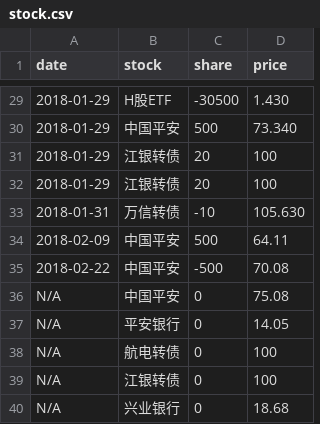
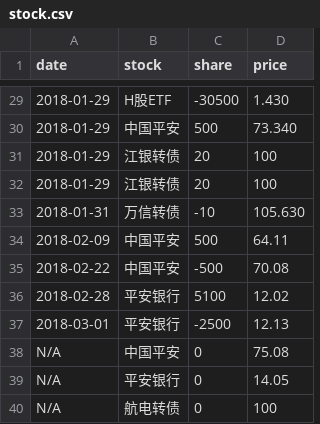
Before and after one commit to jinbin/lifebook, a CSV file: data/2018/investment/stock.csv, drawn as a sheet; only a part is shown, gaps mark what is left out; the shorter side is filled out with more unchanged rows.

Commit message:
commit

```diff
--- a/data/2018/investment/stock.csv
+++ b/data/2018/investment/stock.csv
@@ -35,2 +35,4 @@ date, stock, share, price
 2018-02-22, 中国平安, -500, 70.08
+2018-02-28, 平安银行, 5100, 12.02
+2018-03-01, 平安银行, -2500, 12.13
 N/A, 中国平安, 0, 75.08
```
